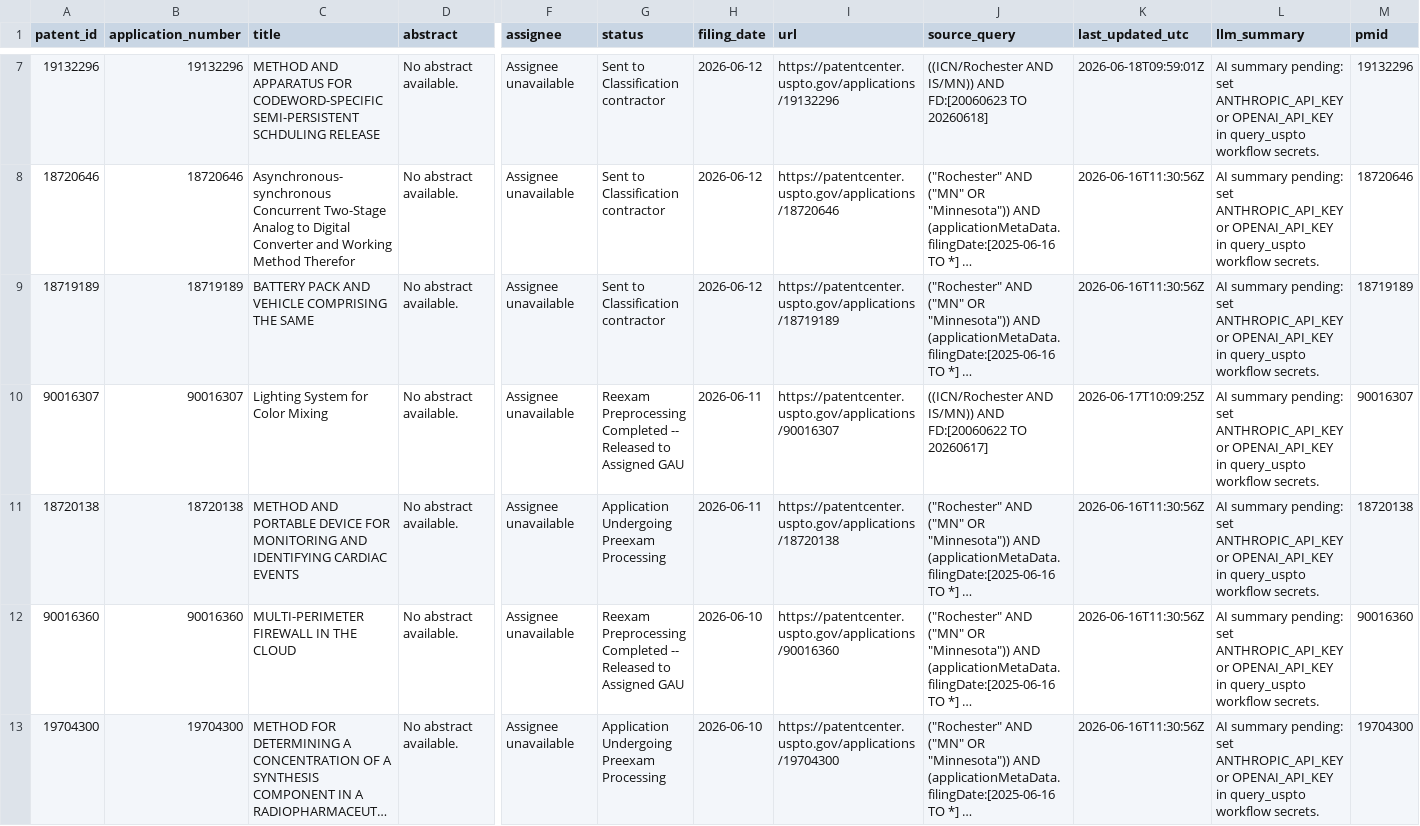
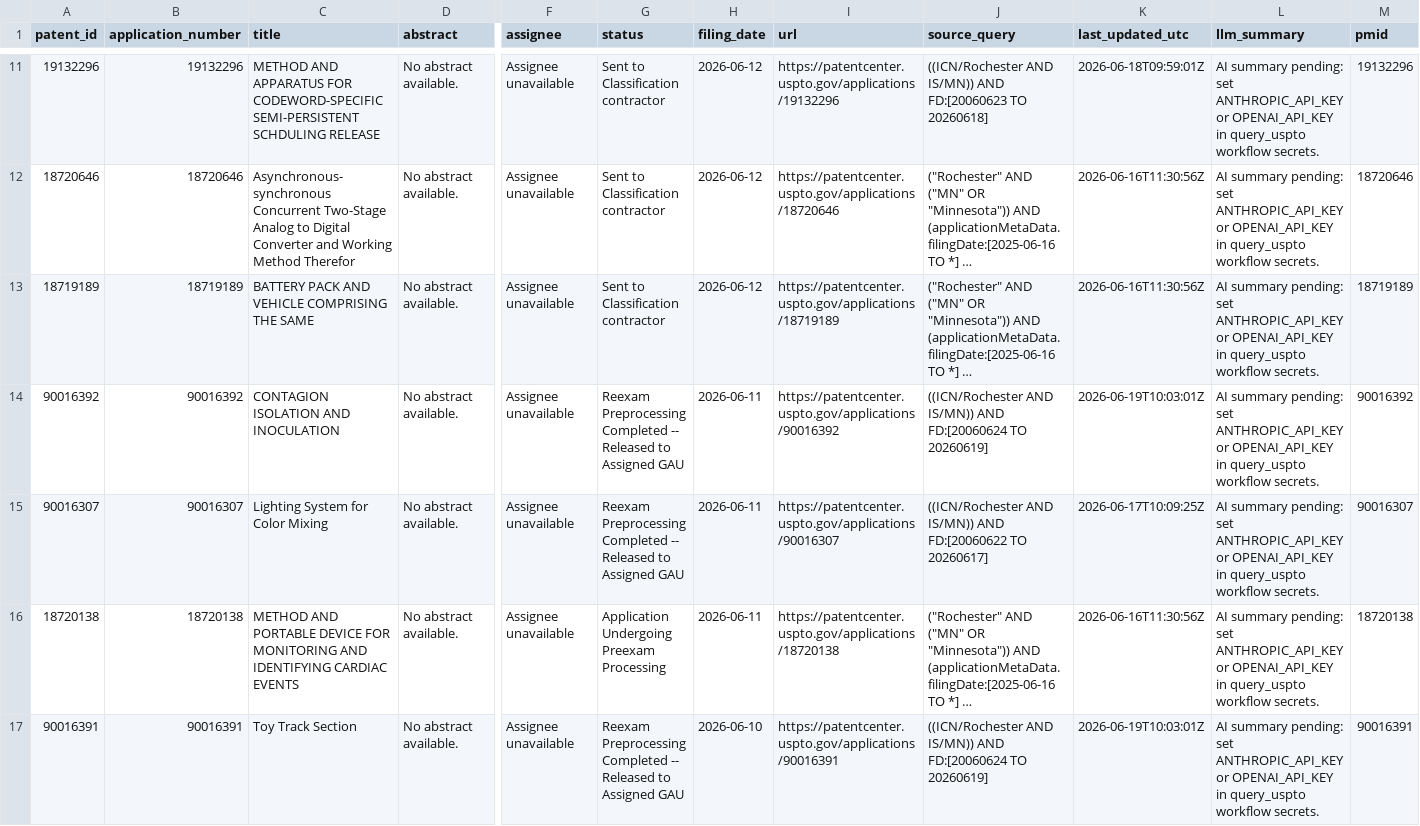
Before and after one commit to MedCityAI/MedCityAI2, a CSV file: assets/data/patents_data.csv, drawn as a sheet; only a part is shown, gaps mark what is left out; the shorter side is filled out with more unchanged rows; long unchanged cells end in …; rows hold the shown columns only; the diff covers the shown part only; the diff names each change by its address in the sheet, - before the commit and + after, or states it on an @@ line.

```diff
--- a/assets/data/patents_data.csv
+++ b/assets/data/patents_data.csv
+row 14: 90016392 | 90016392 | CONTAGION ISOLATION AND INOCULATION | No abstract available. | Assignee unavailable | Reexam Preprocessing Completed -- Released to Assigned GAU | 2026-06-11 | https://patentcenter.uspto.gov/applications/90016392 | ((ICN/Rochester AND IS/MN)) AND FD:[20060624 TO 20260619] | 2026-06-19T10:03:01Z | AI summary pending: set ANTHROPIC_API_KEY or OPENAI_API_KEY in query_uspto workflow secrets. | 90016392
+row 17: 90016391 | 90016391 | Toy Track Section | No abstract available. | Assignee unavailable | Reexam Preprocessing Completed -- Released to Assigned GAU | 2026-06-10 | https://patentcenter.uspto.gov/applications/90016391 | ((ICN/Rochester AND IS/MN)) AND FD:[20060624 TO 20260619] | 2026-06-19T10:03:01Z | AI summary pending: set ANTHROPIC_API_KEY or OPENAI_API_KEY in query_uspto workflow secrets. | 90016391
```
Also changed, not shown: 6 added rows elsewhere in this file.
